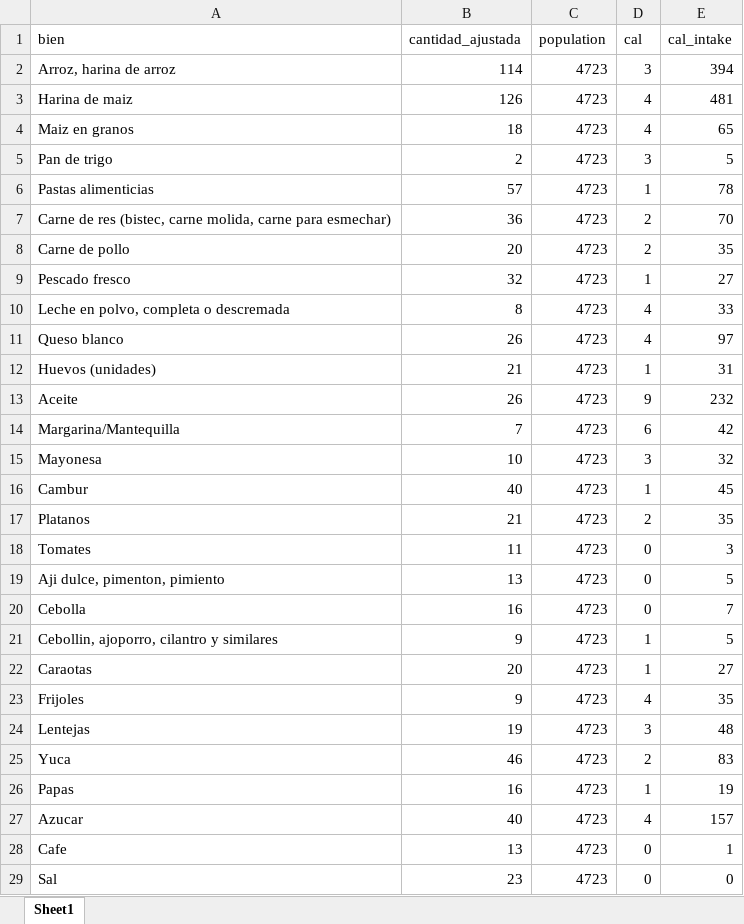
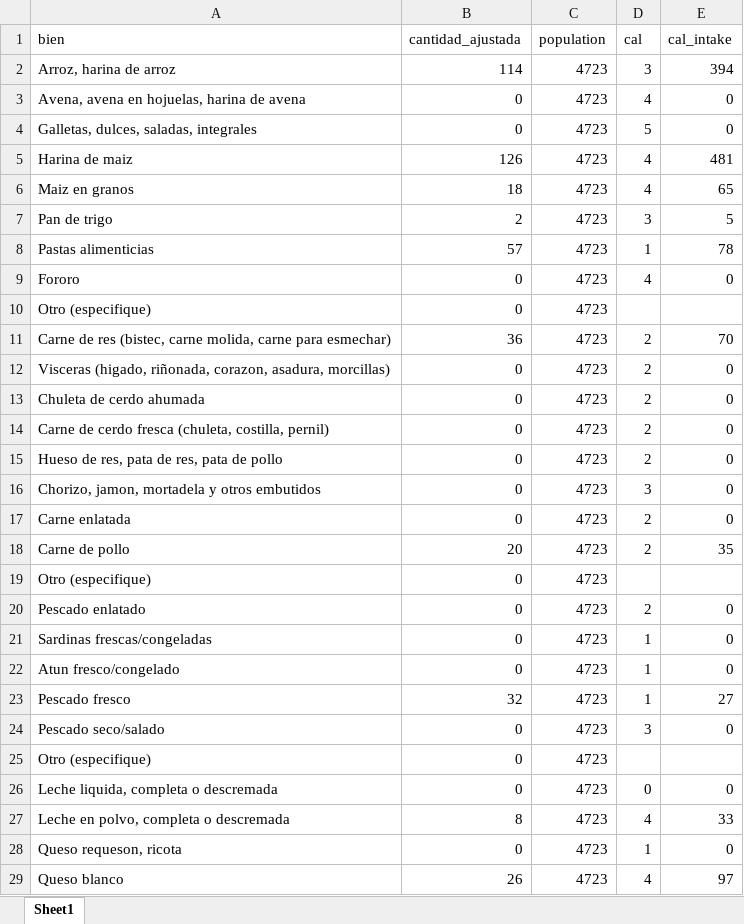
Before and after one commit to gdcaruso/VEN, an Excel workbook: poverty_measurement/input/canastapercapita_metocol_sin_outliars.xlsx, sheet Sheet1, drawn as a sheet; only a part is shown; the shorter side is filled out with more unchanged rows; values as stored, in another font and other column widths than the file's, no borders; the diff covers the shown part only; the diff names each change by its address in the sheet, - before the commit and + after, or states it on an @@ line.

```diff
--- a/poverty_measurement/input/canastapercapita_metocol_sin_outliars.xlsx (sheet Sheet1)
+++ b/poverty_measurement/input/canastapercapita_metocol_sin_outliars.xlsx (sheet Sheet1)
+row 3: Avena, avena en hojuelas, harina de avena | 0 | 4723 | 4 | 0
+row 4: Galletas, dulces, saladas, integrales | 0 | 4723 | 5 | 0
+row 9: Fororo | 0 | 4723 | 4 | 0
+row 10: Otro (especifique) | 0 | 4723
+row 12: Visceras (higado, riñonada, corazon, asadura, morcillas) | 0 | 4723 | 2 | 0
+row 13: Chuleta de cerdo ahumada | 0 | 4723 | 2 | 0
+row 14: Carne de cerdo fresca (chuleta, costilla, pernil) | 0 | 4723 | 2 | 0
+row 15: Hueso de res, pata de res, pata de pollo | 0 | 4723 | 2 | 0
+row 16: Chorizo, jamon, mortadela y otros embutidos | 0 | 4723 | 3 | 0
+row 17: Carne enlatada | 0 | 4723 | 2 | 0
+row 19: Otro (especifique) | 0 | 4723
+row 20: Pescado enlatado | 0 | 4723 | 2 | 0
+row 21: Sardinas frescas/congeladas | 0 | 4723 | 1 | 0
+row 22: Atun fresco/congelado | 0 | 4723 | 1 | 0
+row 24: Pescado seco/salado | 0 | 4723 | 3 | 0
+row 25: Otro (especifique) | 0 | 4723
+row 26: Leche liquida, completa o descremada | 0 | 4723 | 0 | 0
+row 28: Queso requeson, ricota | 0 | 4723 | 1 | 0
```
Also changed, not shown: 42 added rows elsewhere in this sheet, 5 other files.
